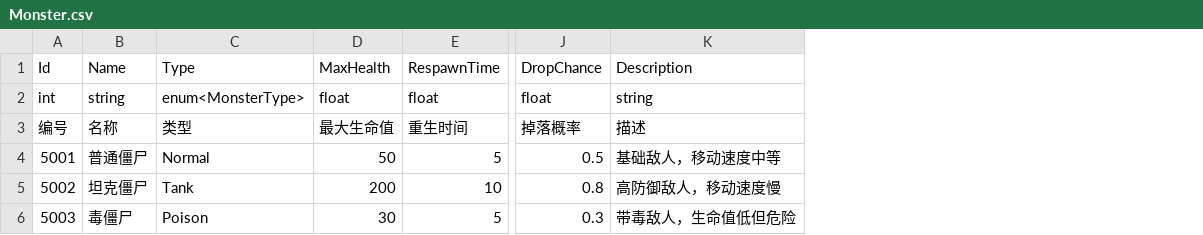
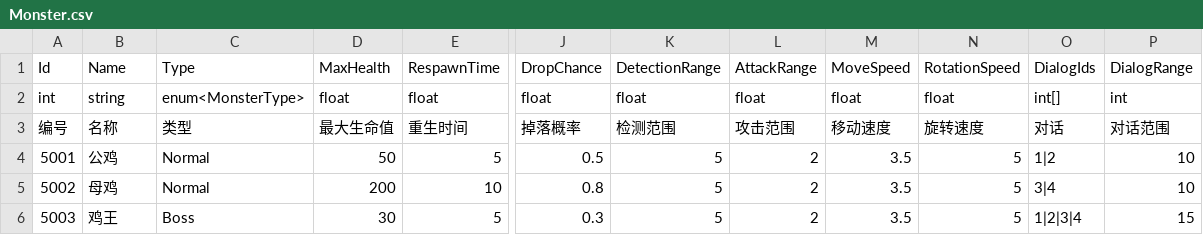
Before and after one commit to zhuanGH2020/project, a CSV file: Client/Assets/Resources/Configs/Monster.csv, drawn as a sheet; only a part is shown, gaps mark what is left out; removed rows and columns are numbered as before the commit, all else as after; the diff names each change by its address in the sheet, - before the commit and + after, or states it on an @@ line.

Commit message:
monster 表修改

```diff
--- a/Client/Assets/Resources/Configs/Monster.csv
+++ b/Client/Assets/Resources/Configs/Monster.csv
-column K, rows 1-6: Description | string | 描述 | 基础敌人，移动速度中等 | 高防御敌人，移动速度慢 | 带毒敌人，生命值低但危险
+column K, rows 1-6: DetectionRange | float | 检测范围 | 5 | 5 | 5
+column L, rows 1-6: AttackRange | float | 攻击范围 | 2 | 2 | 2
+column M, rows 1-6: MoveSpeed | float | 移动速度 | 3.5 | 3.5 | 3.5
+column N, rows 1-6: RotationSpeed | float | 旋转速度 | 5 | 5 | 5
+column O, rows 1-6: DialogIds | int[] | 对话 | 1|2 | 3|4 | 1|2|3|4
+column P, rows 1-6: DialogRange | int | 对话范围 | 10 | 10 | 15
-B4: 普通僵尸
+B4: 公鸡
-B5: 坦克僵尸
+B5: 母鸡
-C5: Tank
+C5: Normal
-B6: 毒僵尸
+B6: 鸡王
-C6: Poison
+C6: Boss
```
Also changed, not shown: Client/CSV/Monster.csv.
